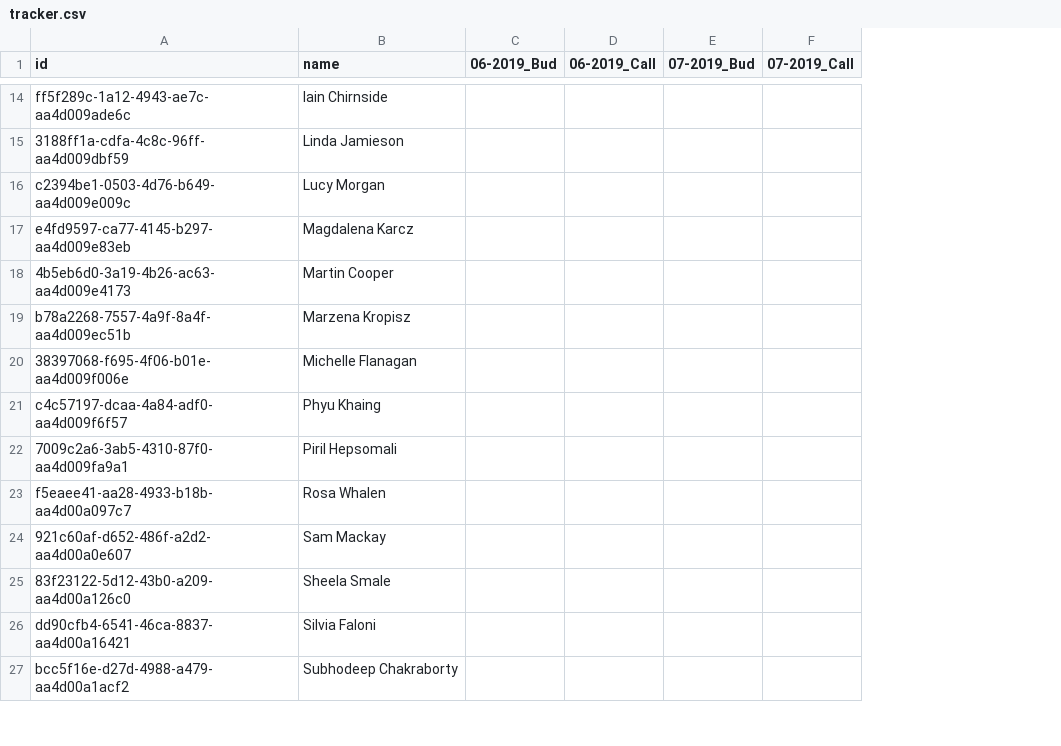
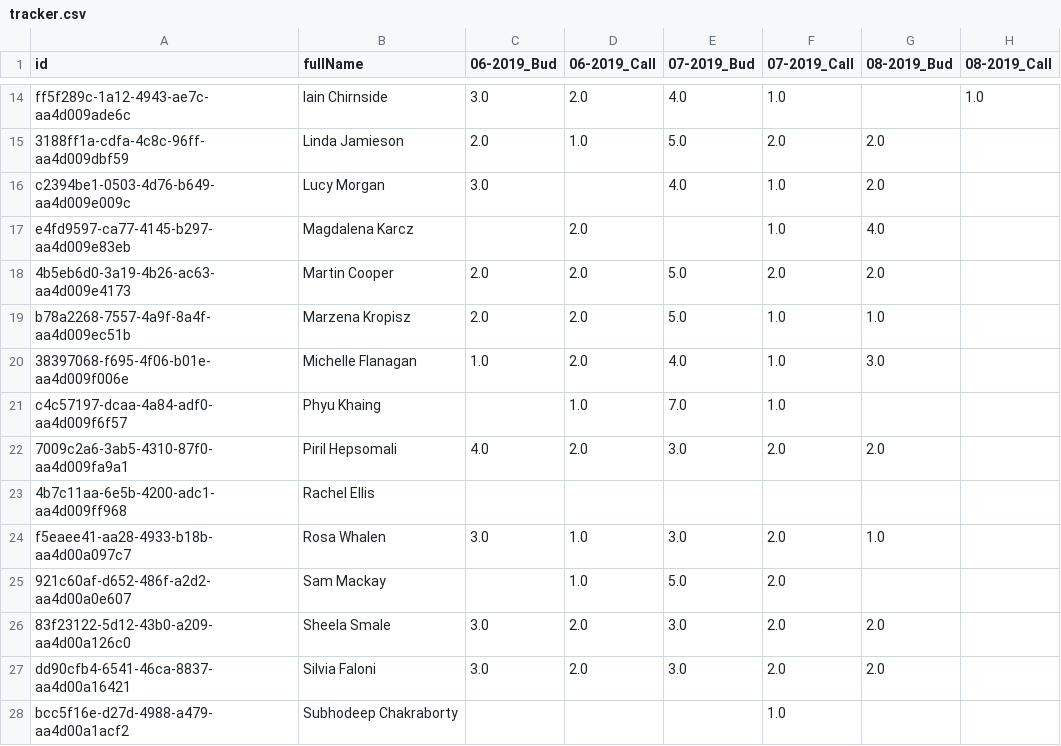
Before and after one commit to anthonychia/bud_scraping, a CSV file: tracker.csv, drawn as a sheet; only a part is shown, gaps mark what is left out; addresses are those after the commit; the diff covers the shown part only; the diff names each change by its address in the sheet, - before the commit and + after, or states it on an @@ line.

```diff
--- a/tracker.csv
+++ b/tracker.csv
+column G (08-2019_Bud), rows 15-22: 2.0 | 2.0 | 4.0 | 2.0 | 1.0 | 3.0 |  | 2.0; rows 24-27: 1.0 |  | 2.0 | 2.0
+column H (08-2019_Call), row 14: 1.0
-B1: name
+B1: fullName
-C14 (06-2019_Bud): (empty)
+C14 (06-2019_Bud): 3.0
-D14 (06-2019_Call): (empty)
+D14 (06-2019_Call): 2.0
-E14 (07-2019_Bud): (empty)
+E14 (07-2019_Bud): 4.0
-F14 (07-2019_Call): (empty)
+F14 (07-2019_Call): 1.0
-C15 (06-2019_Bud): (empty)
+C15 (06-2019_Bud): 2.0
-D15 (06-2019_Call): (empty)
+D15 (06-2019_Call): 1.0
-E15 (07-2019_Bud): (empty)
+E15 (07-2019_Bud): 5.0
-F15 (07-2019_Call): (empty)
+F15 (07-2019_Call): 2.0
-C16 (06-2019_Bud): (empty)
+C16 (06-2019_Bud): 3.0
-E16 (07-2019_Bud): (empty)
+E16 (07-2019_Bud): 4.0
-F16:F17 (07-2019_Call): (empty)
+F16:F17 (07-2019_Call): 1.0
-D17:D20 (06-2019_Call): (empty)
+D17:D20 (06-2019_Call): 2.0
-C18:C19 (06-2019_Bud): (empty)
+C18:C19 (06-2019_Bud): 2.0
-E18:E19 (07-2019_Bud): (empty)
+E18:E19 (07-2019_Bud): 5.0
-F18 (07-2019_Call): (empty)
+F18 (07-2019_Call): 2.0
-F19:F21 (07-2019_Call): (empty)
+F19:F21 (07-2019_Call): 1.0
-C20 (06-2019_Bud): (empty)
+C20 (06-2019_Bud): 1.0
-E20 (07-2019_Bud): (empty)
+E20 (07-2019_Bud): 4.0
-D21 (06-2019_Call): (empty)
+D21 (06-2019_Call): 1.0
-E21 (07-2019_Bud): (empty)
+E21 (07-2019_Bud): 7.0
-C22 (06-2019_Bud): (empty)
+C22 (06-2019_Bud): 4.0
-D22 (06-2019_Call): (empty)
+D22 (06-2019_Call): 2.0
-E22 (07-2019_Bud): (empty)
+E22 (07-2019_Bud): 3.0
-F22 (07-2019_Call): (empty)
+F22 (07-2019_Call): 2.0
+row 23: 4b7c11aa-6e5b-4200-adc1-aa4d009ff968 | Rachel Ellis
-C24 (06-2019_Bud): (empty)
+C24 (06-2019_Bud): 3.0
-D24:D25 (06-2019_Call): (empty)
+D24:D25 (06-2019_Call): 1.0
-E24 (07-2019_Bud): (empty)
+E24 (07-2019_Bud): 3.0
-F24:F27 (07-2019_Call): (empty)
+F24:F27 (07-2019_Call): 2.0
-E25 (07-2019_Bud): (empty)
+E25 (07-2019_Bud): 5.0
-C26:C27 (06-2019_Bud): (empty)
+C26:C27 (06-2019_Bud): 3.0
-D26:D27 (06-2019_Call): (empty)
+D26:D27 (06-2019_Call): 2.0
-E26:E27 (07-2019_Bud): (empty)
+E26:E27 (07-2019_Bud): 3.0
-F28 (07-2019_Call): (empty)
+F28 (07-2019_Call): 1.0
```
Also changed, not shown: 40 edited cells elsewhere in this file, 16 other files.
